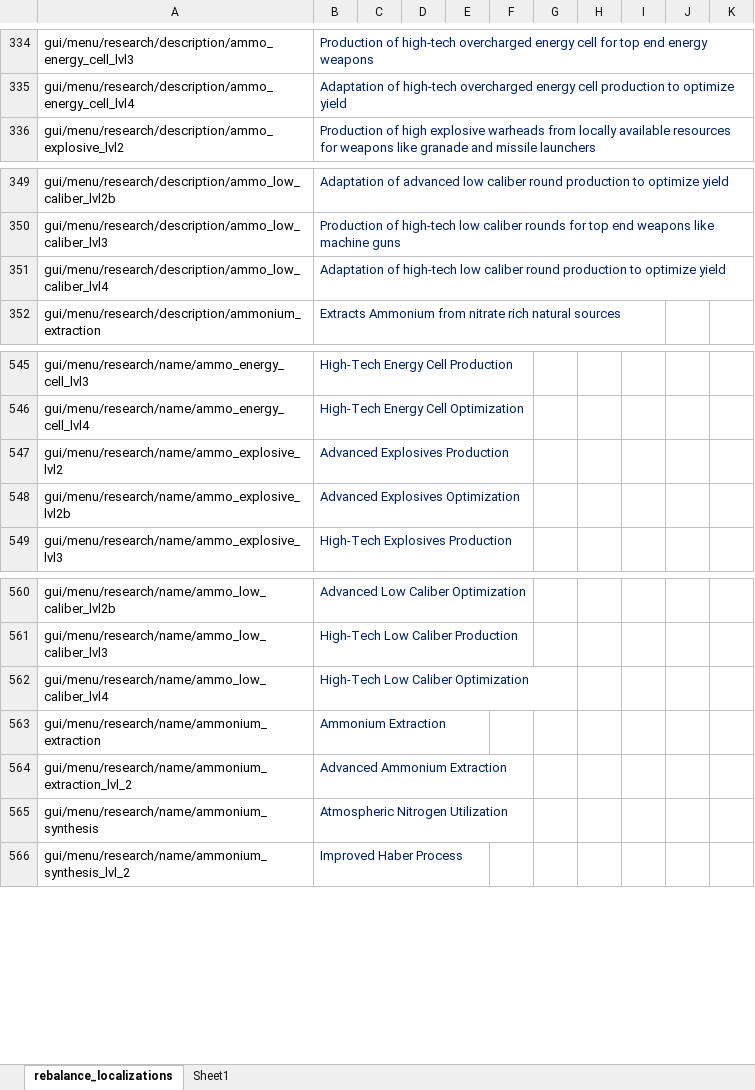
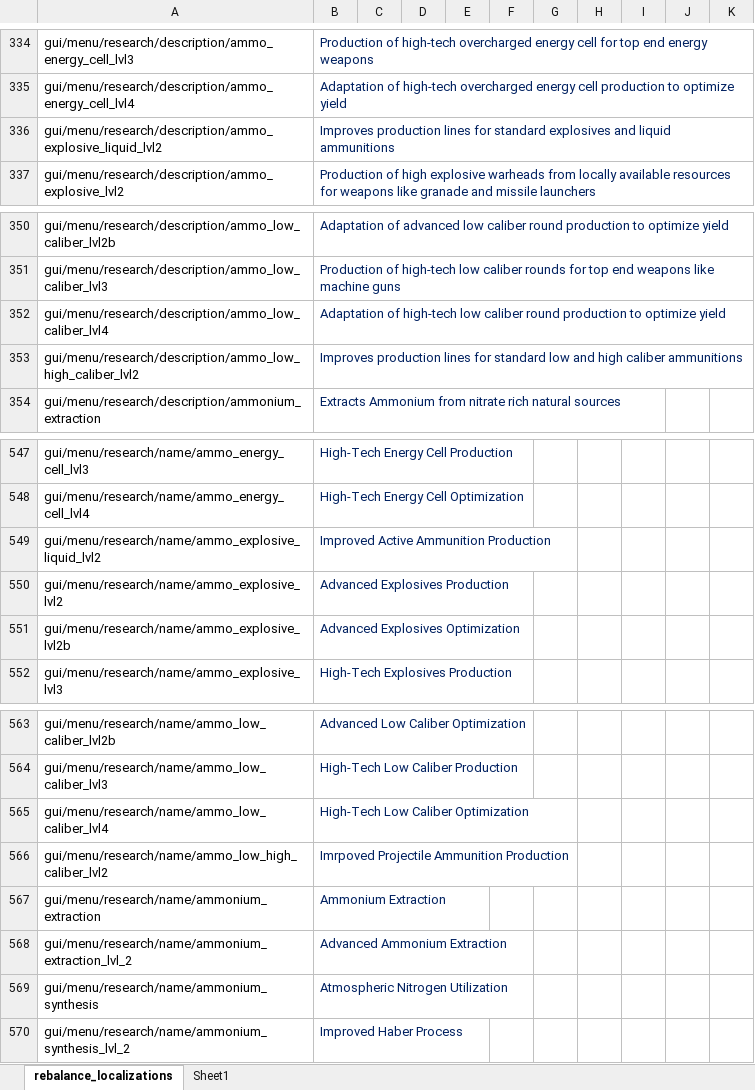
Before and after one commit to TheKilltech/rift_balance, an Excel workbook: gui/rebalance_localizations.xlsx, sheet rebalance_localizations, drawn as a sheet; only a part is shown, gaps mark what is left out; values as stored, in another font and other column widths than the file's, no borders; the diff names each change by its address in the sheet, - before the commit and + after, or states it on an @@ line.

Commit message:
added standard ammo factories lvl 2 to tech tree

```diff
--- a/gui/rebalance_localizations.xlsx (sheet rebalance_localizations)
+++ b/gui/rebalance_localizations.xlsx (sheet rebalance_localizations)
+row 336: gui/menu/research/description/ammo_explosive_liquid_lvl2 | Improves production lines for standard explosives and liquid ammunitions
+row 353: gui/menu/research/description/ammo_low_high_caliber_lvl2 | Improves production lines for standard low and high caliber ammunitions
+row 549: gui/menu/research/name/ammo_explosive_liquid_lvl2 | Improved Active Ammunition Production
+row 566: gui/menu/research/name/ammo_low_high_caliber_lvl2 | Imrpoved Projectile Ammunition Production
```
Also changed, not shown: 2 other files.
